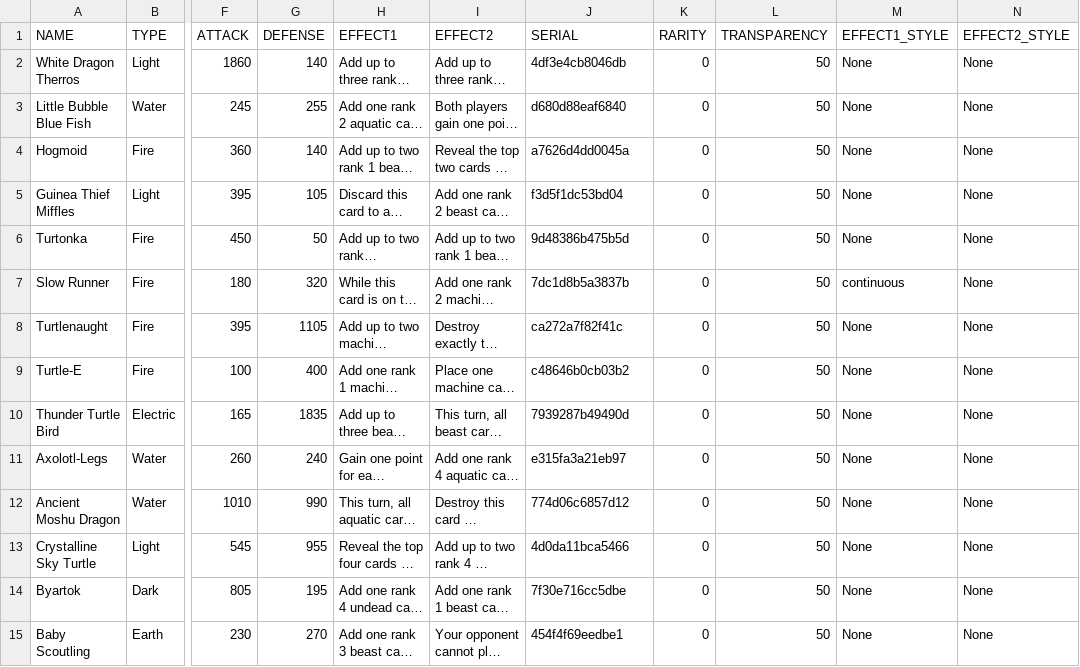
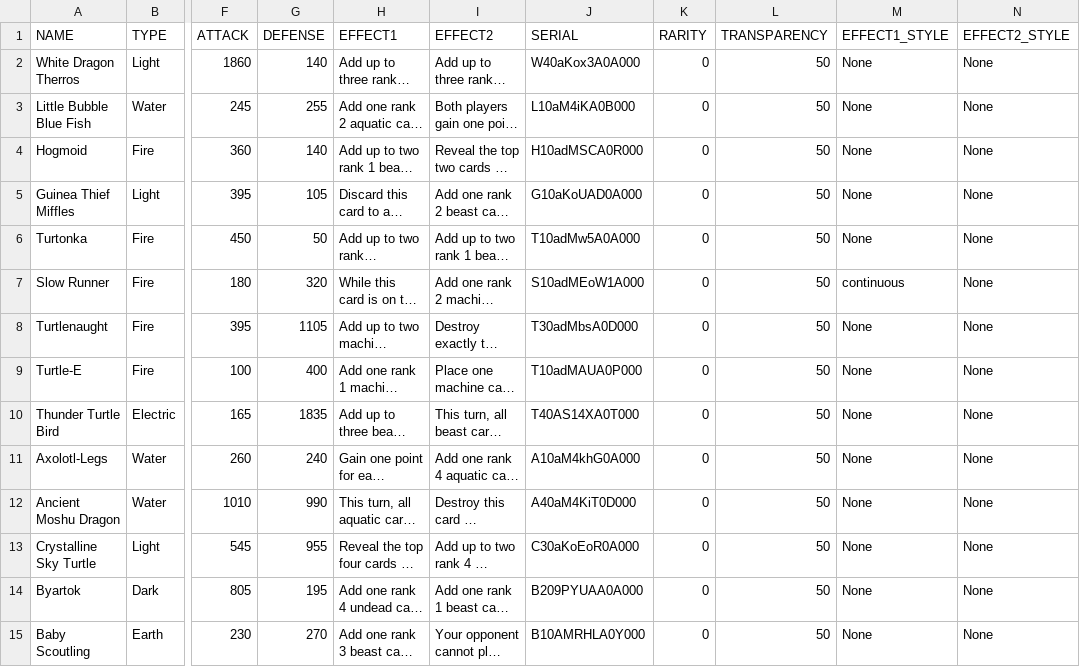
Before and after one commit to torodean/TTCG, a CSV file: bin/card_list/card_list.csv, drawn as a sheet; only a part is shown, gaps mark what is left out; long unchanged cells end in …; the diff covers the shown part only; the diff names each change by its address in the sheet, - before the commit and + after, or states it on an @@ line.

Commit message:
Added script for fixing already created serial numbers and updated README

```diff
--- a/bin/card_list/card_list.csv
+++ b/bin/card_list/card_list.csv
-J2 (SERIAL): 4df3e4cb8046db
+J2 (SERIAL): W40aKox3A0A000
-J3 (SERIAL): d680d88eaf6840
+J3 (SERIAL): L10aM4iKA0B000
-J4 (SERIAL): a7626d4dd0045a
+J4 (SERIAL): H10adMSCA0R000
-J5 (SERIAL): f3d5f1dc53bd04
+J5 (SERIAL): G10aKoUAD0A000
-J6 (SERIAL): 9d48386b475b5d
+J6 (SERIAL): T10adMw5A0A000
-J7 (SERIAL): 7dc1d8b5a3837b
+J7 (SERIAL): S10adMEoW1A000
-J8 (SERIAL): ca272a7f82f41c
+J8 (SERIAL): T30adMbsA0D000
-J9 (SERIAL): c48646b0cb03b2
+J9 (SERIAL): T10adMAUA0P000
-J10 (SERIAL): 7939287b49490d
+J10 (SERIAL): T40AS14XA0T000
-J11 (SERIAL): e315fa3a21eb97
+J11 (SERIAL): A10aM4khG0A000
-J12 (SERIAL): 774d06c6857d12
+J12 (SERIAL): A40aM4KiT0D000
-J13 (SERIAL): 4d0da11bca5466
+J13 (SERIAL): C30aKoEoR0A000
-J14 (SERIAL): 7f30e716cc5dbe
+J14 (SERIAL): B209PYUAA0A000
-J15 (SERIAL): 454f4f69eedbe1
+J15 (SERIAL): B10AMRHLA0Y000
```
Also changed, not shown: 22 edited cells elsewhere in this file, 4 other files.
